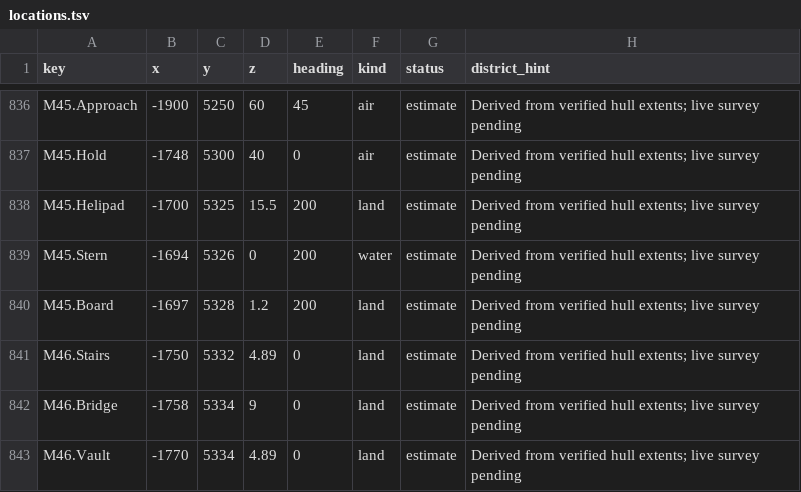
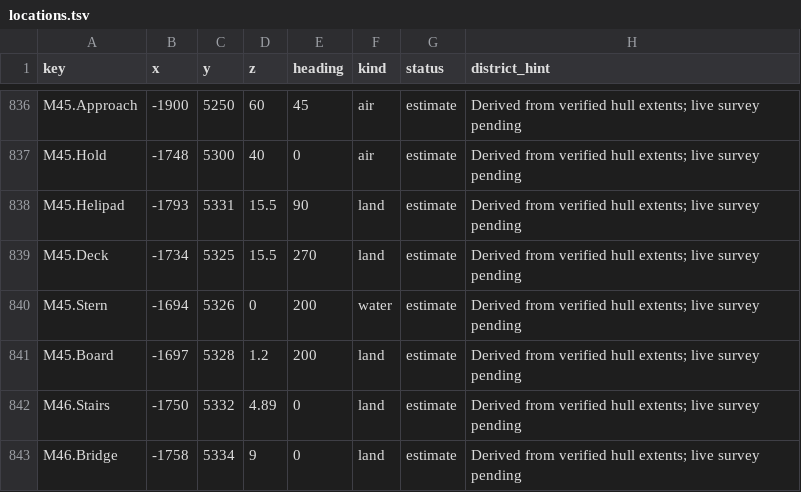
Before and after one commit to RonGdesigns/Customgta6, a TSV file: data/locations.tsv, drawn as a sheet; only a part is shown, gaps mark what is left out; the shorter side is filled out with more unchanged rows.

```diff
--- a/data/locations.tsv
+++ b/data/locations.tsv
@@ -837,3 +837,4 @@ M45.Approach	-1900	5250	60	45	air	estimate	Derived from verified hull extents; l
 M45.Hold	-1748	5300	40	0	air	estimate	Derived from verified hull extents; live survey pending
-M45.Helipad	-1700	5325	15.5	200	land	estimate	Derived from verified hull extents; live survey pending
+M45.Helipad	-1793	5331	15.5	90	land	estimate	Derived from verified hull extents; live survey pending
+M45.Deck	-1734	5325	15.5	270	land	estimate	Derived from verified hull extents; live survey pending
 M45.Stern	-1694	5326	0	200	water	estimate	Derived from verified hull extents; live survey pending
```
Also changed, not shown: 14 other files.
